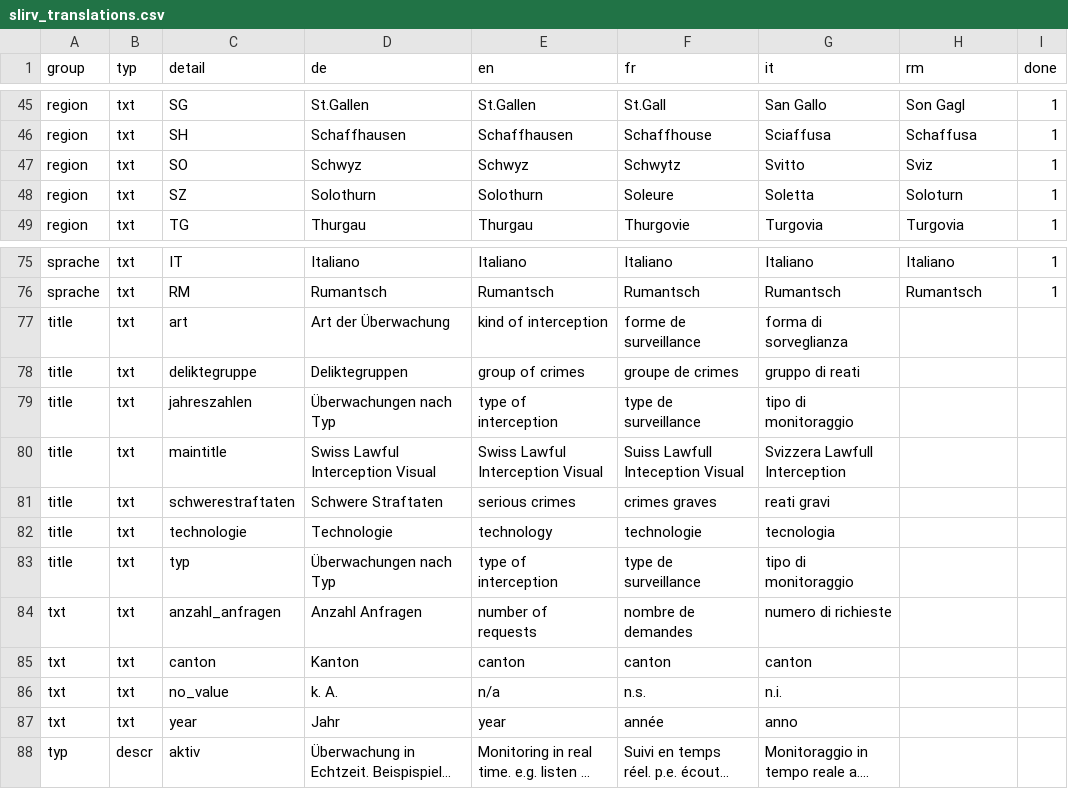
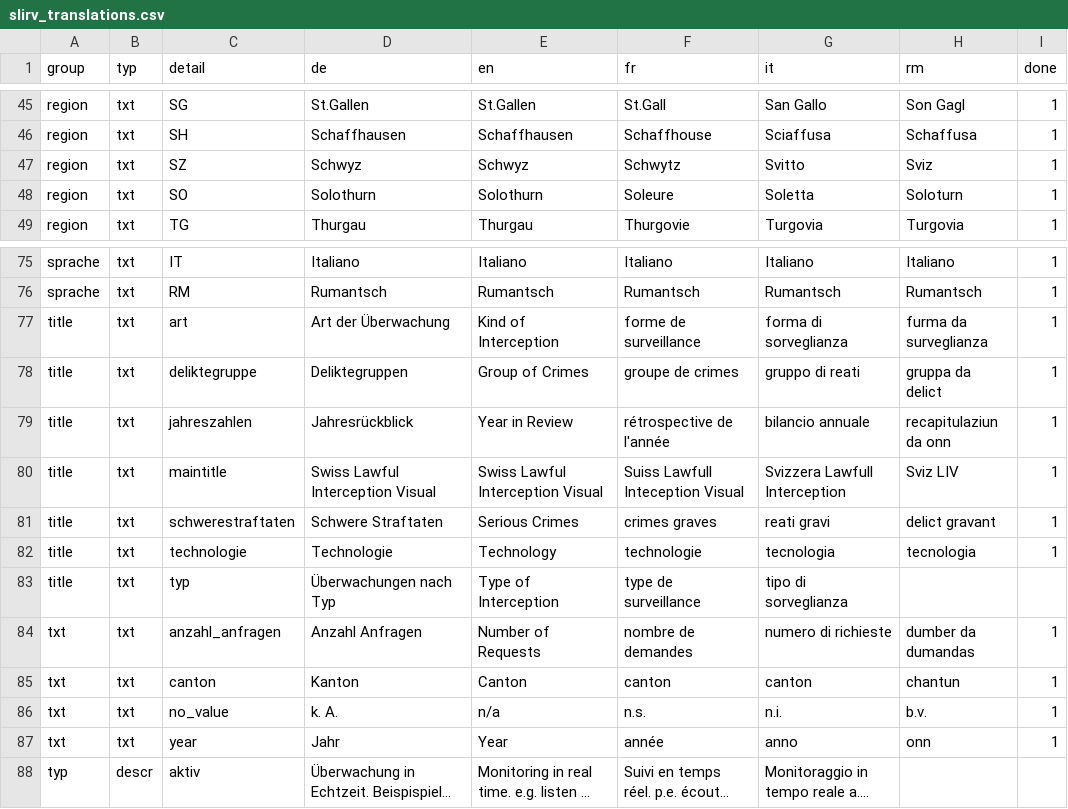
Before and after one commit to ideadapt/swiss-lawful-interception-visualization, a CSV file: app/data/slirv_translations.csv, drawn as a sheet; only a part is shown, gaps mark what is left out; long unchanged cells end in …; the diff covers the shown part only; the diff names each change by its address in the sheet, - before the commit and + after, or states it on an @@ line.

```diff
--- a/app/data/slirv_translations.csv
+++ b/app/data/slirv_translations.csv
-C47 (detail): SO
+C47 (detail): SZ
-C48 (detail): SZ
+C48 (detail): SO
-E77 (en): kind of interception
+E77 (en): Kind of Interception
-H77 (rm): (empty)
+H77 (rm): furma da surveglianza
-I77:I82 (done): (empty)
+I77:I82 (done): 1
-E78 (en): group of crimes
+E78 (en): Group of Crimes
-H78 (rm): (empty)
+H78 (rm): gruppa da delict
-D79 (de): Überwachungen nach Typ
+D79 (de): Jahresrückblick
-E79 (en): type of interception
+E79 (en): Year in Review
-F79 (fr): type de surveillance
+F79 (fr): rétrospective de l'année
-G79 (it): tipo di monitoraggio
+G79 (it): bilancio annuale
-H79 (rm): (empty)
+H79 (rm): recapitulaziun da onn
-H80 (rm): (empty)
+H80 (rm): Sviz LIV
-E81 (en): serious crimes
+E81 (en): Serious Crimes
-H81 (rm): (empty)
+H81 (rm): delict gravant
-E82 (en): technology
+E82 (en): Technology
-H82 (rm): (empty)
+H82 (rm): tecnologia
-E83 (en): type of interception
+E83 (en): Type of Interception
-G83 (it): tipo di monitoraggio
+G83 (it): tipo di sorveglianza
-E84 (en): number of requests
+E84 (en): Number of Requests
-H84 (rm): (empty)
+H84 (rm): dumber da dumandas
-I84:I87 (done): (empty)
+I84:I87 (done): 1
-E85 (en): canton
+E85 (en): Canton
-H85 (rm): (empty)
+H85 (rm): chantun
-H86 (rm): (empty)
+H86 (rm): b.v.
-E87 (en): year
+E87 (en): Year
-H87 (rm): (empty)
+H87 (rm): onn
```
Also changed, not shown: 93 edited cells elsewhere in this file.
